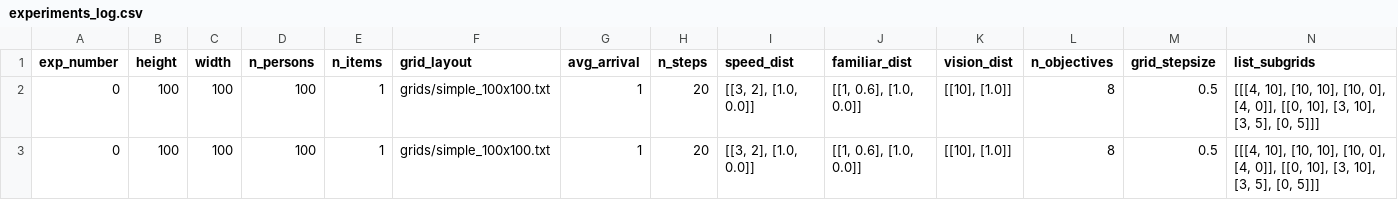
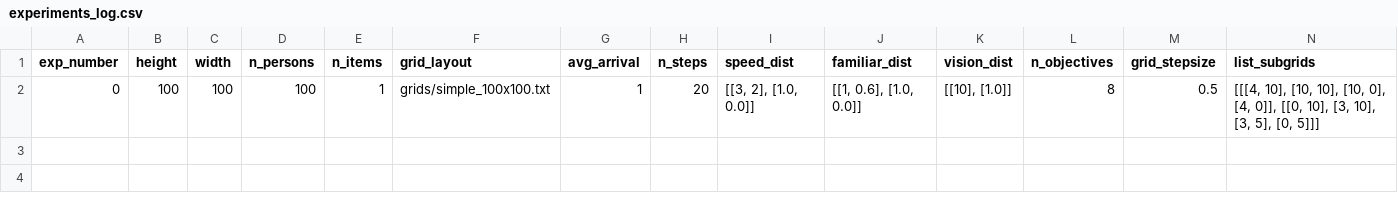
Before and after one commit to tjerkok/AgentBasedModelling, a CSV file: mesamodel/experiments_log.csv, drawn as a sheet; the diff names each change by its address in the sheet, - before the commit and + after, or states it on an @@ line.

Commit message:
added ways to load experiments

```diff
--- a/mesamodel/experiments_log.csv
+++ b/mesamodel/experiments_log.csv
-row 3: 0 | 100 | 100 | 100 | 1 | grids/simple_100x100.txt | 1 | 20 | [[3, 2], [1.0, 0.0]] | [[1, 0.6], [1.0, 0.0]] | [[10], [1.0]] | 8 | 0.5 | [[[4, 10], [10, 10], [10, 0], [4, 0]], [[0, 10], [3, 10], [3, 5], [0, 5]]]
```
Also changed, not shown: 1 other file.
